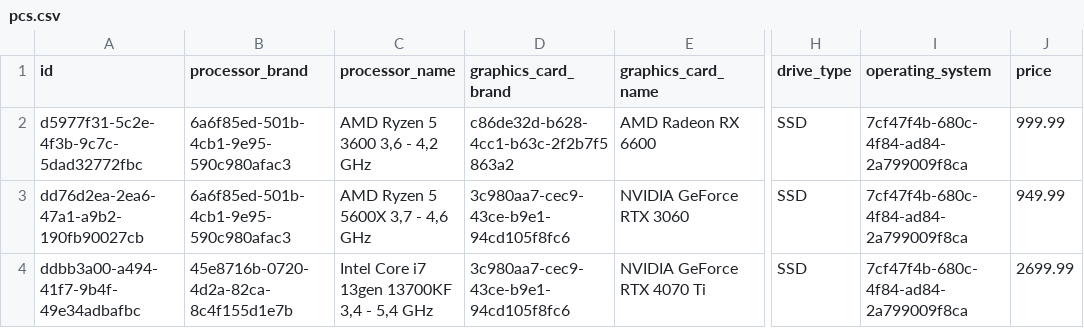
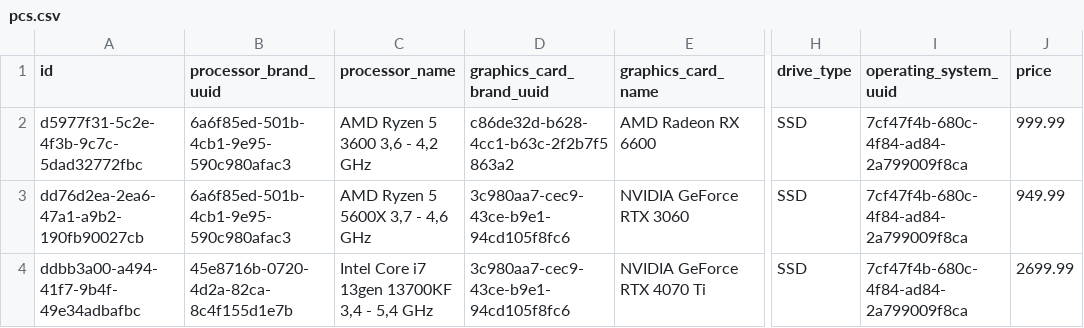
Before and after one commit to grz55/compstore-api, a CSV file: src/main/resources/db/changelog/0.1.0/test_data/pc/pcs.csv, drawn as a sheet; only a part is shown, gaps mark what is left out; the diff names each change by its address in the sheet, - before the commit and + after, or states it on an @@ line.

Commit message:
feat: smartphones test data added, uuid added to foreign key column names

```diff
--- a/src/main/resources/db/changelog/0.1.0/test_data/pc/pcs.csv
+++ b/src/main/resources/db/changelog/0.1.0/test_data/pc/pcs.csv
-B1: processor_brand
+B1: processor_brand_uuid
-D1: graphics_card_brand
+D1: graphics_card_brand_uuid
-I1: operating_system
+I1: operating_system_uuid
```
Also changed, not shown: 8 other files.
